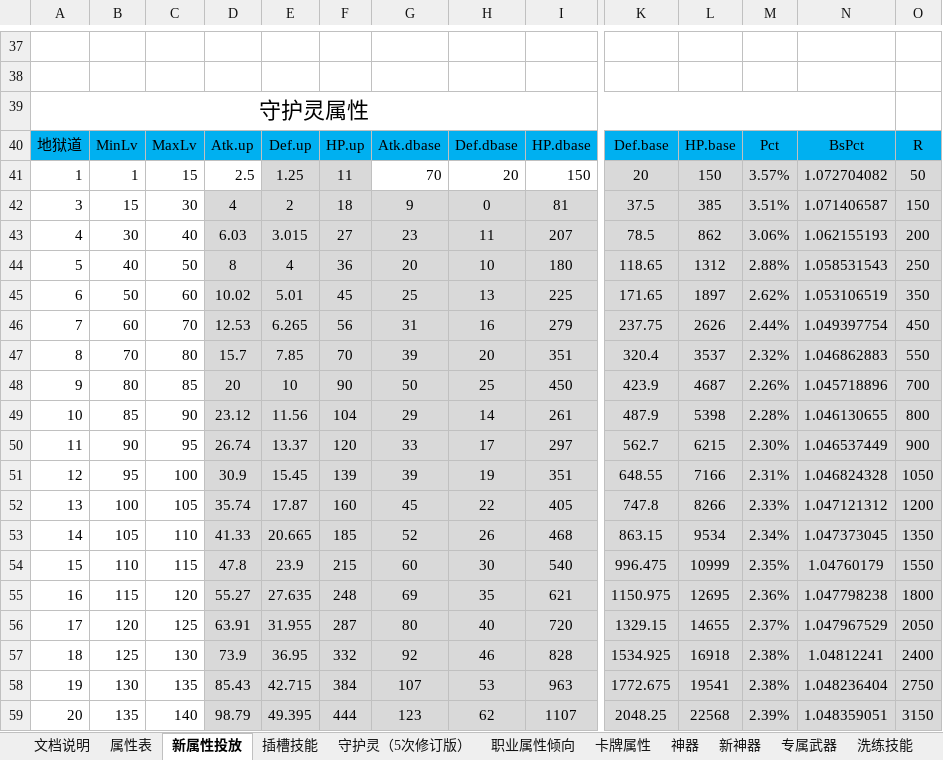
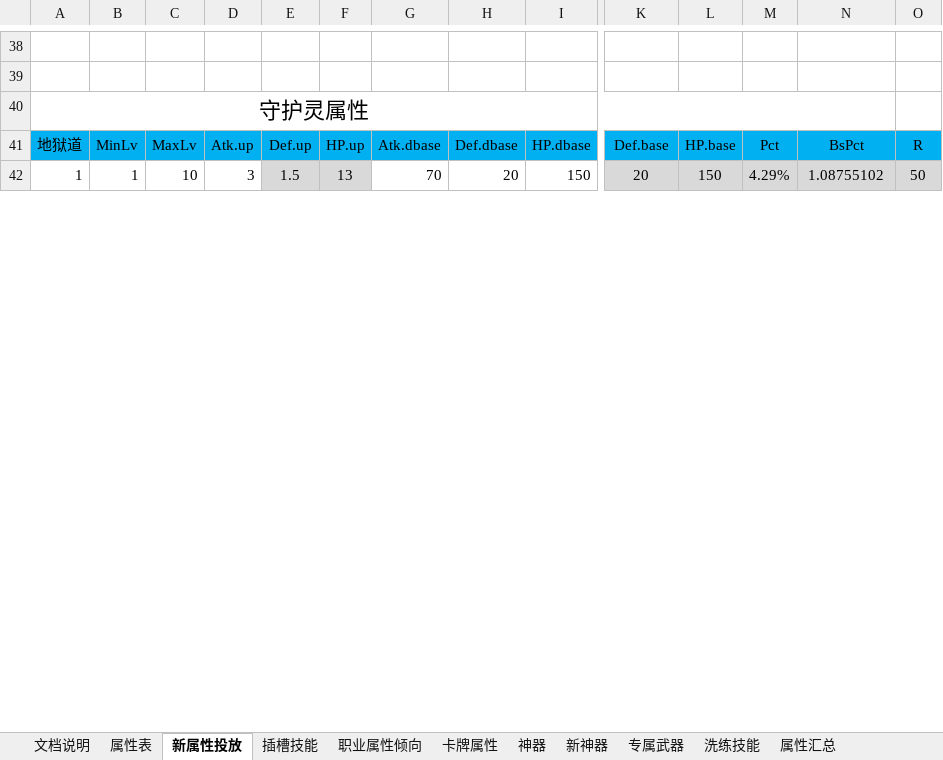
Before and after one commit to hataksumo/DesignerDoc, an Excel workbook: 策划案/镇魂街/新属性投放.xlsx, sheet 新属性投放, drawn as a sheet; only a part is shown, gaps mark what is left out; values as stored, in another font and other column widths than the file's, no borders; removed rows and columns are numbered as before the commit, all else as after; rows hold the shown columns only; the diff covers the shown part only; the diff names each change by its address in the sheet, - before the commit and + after, or states it on an @@ line.

```diff
--- a/策划案/镇魂街/新属性投放.xlsx (sheet 新属性投放)
+++ b/策划案/镇魂街/新属性投放.xlsx (sheet 新属性投放)
-sheet tab: 守护灵（5次修订版）
+sheet tab: 属性汇总
-C42: 15
+C42: 10
-D42: 2.5
+D42: 3
-E42: 1.25
+E42: 1.5
-F42: 11
+F42: 13
-M42: 3.57%
+M42: 4.29%
-N42: 1.072704082
+N42: 1.08755102
-row 42: 3 | 15 | 30 | 4 | 2 | 18 | 9 | 0 | 81 | 37.5 | 385 | 3.51% | 1.071406587 | 150
-row 43: 4 | 30 | 40 | 6.03 | 3.015 | 27 | 23 | 11 | 207 | 78.5 | 862 | 3.06% | 1.062155193 | 200
-row 44: 5 | 40 | 50 | 8 | 4 | 36 | 20 | 10 | 180 | 118.65 | 1312 | 2.88% | 1.058531543 | 250
-row 45: 6 | 50 | 60 | 10.02 | 5.01 | 45 | 25 | 13 | 225 | 171.65 | 1897 | 2.62% | 1.053106519 | 350
-row 46: 7 | 60 | 70 | 12.53 | 6.265 | 56 | 31 | 16 | 279 | 237.75 | 2626 | 2.44% | 1.049397754 | 450
-row 47: 8 | 70 | 80 | 15.7 | 7.85 | 70 | 39 | 20 | 351 | 320.4 | 3537 | 2.32% | 1.046862883 | 550
-row 48: 9 | 80 | 85 | 20 | 10 | 90 | 50 | 25 | 450 | 423.9 | 4687 | 2.26% | 1.045718896 | 700
-row 49: 10 | 85 | 90 | 23.12 | 11.56 | 104 | 29 | 14 | 261 | 487.9 | 5398 | 2.28% | 1.046130655 | 800
-row 50: 11 | 90 | 95 | 26.74 | 13.37 | 120 | 33 | 17 | 297 | 562.7 | 6215 | 2.30% | 1.046537449 | 900
-row 51: 12 | 95 | 100 | 30.9 | 15.45 | 139 | 39 | 19 | 351 | 648.55 | 7166 | 2.31% | 1.046824328 | 1050
-row 52: 13 | 100 | 105 | 35.74 | 17.87 | 160 | 45 | 22 | 405 | 747.8 | 8266 | 2.33% | 1.047121312 | 1200
-row 53: 14 | 105 | 110 | 41.33 | 20.665 | 185 | 52 | 26 | 468 | 863.15 | 9534 | 2.34% | 1.047373045 | 1350
-row 54: 15 | 110 | 115 | 47.8 | 23.9 | 215 | 60 | 30 | 540 | 996.475 | 10999 | 2.35% | 1.04760179 | 1550
-row 55: 16 | 115 | 120 | 55.27 | 27.635 | 248 | 69 | 35 | 621 | 1150.975 | 12695 | 2.36% | 1.047798238 | 1800
-row 56: 17 | 120 | 125 | 63.91 | 31.955 | 287 | 80 | 40 | 720 | 1329.15 | 14655 | 2.37% | 1.047967529 | 2050
-row 57: 18 | 125 | 130 | 73.9 | 36.95 | 332 | 92 | 46 | 828 | 1534.925 | 16918 | 2.38% | 1.04812241 | 2400
-row 58: 19 | 130 | 135 | 85.43 | 42.715 | 384 | 107 | 53 | 963 | 1772.675 | 19541 | 2.38% | 1.048236404 | 2750
-row 59: 20 | 135 | 140 | 98.79 | 49.395 | 444 | 123 | 62 | 1107 | 2048.25 | 22568 | 2.39% | 1.048359051 | 3150
```
Also changed, not shown: 40 added rows, 20 removed rows and 41 edited cells elsewhere in this sheet, sheet 卡牌属性, sheet 神器, sheet 新神器, sheet 专属武器, sheet 职业属性倾向, formulas that keep their value, 策划案/镇魂街/战斗设计.xlsx, 策划案/镇魂街/经济总表.xlsx.
